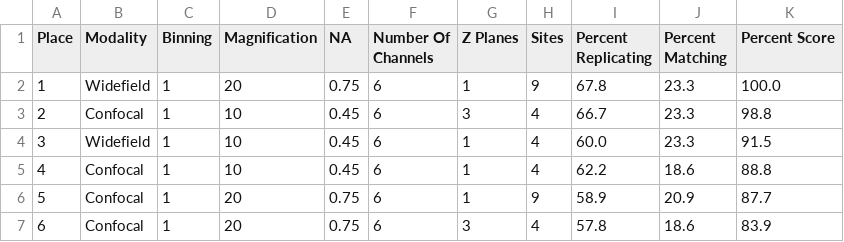
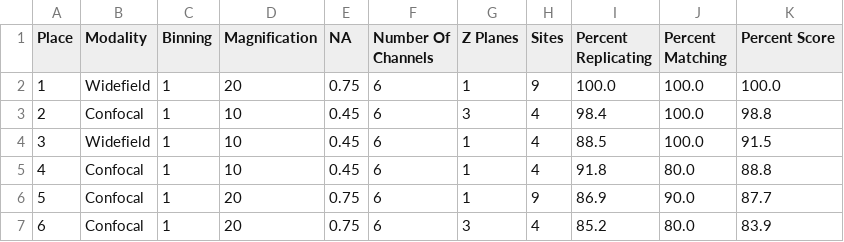
Before and after one commit to jump-cellpainting/jump-scope-analysis, a CSV file: notebooks/figures/leaderboard_tables/(1)-moldev_leaderboard.csv, drawn as a sheet.

Commit message:
adjust %rep/match to max value

```diff
--- a/notebooks/figures/leaderboard_tables/(1)-moldev_leaderboard.csv
+++ b/notebooks/figures/leaderboard_tables/(1)-moldev_leaderboard.csv
@@ -1,7 +1,7 @@
 Place,Modality,Binning,Magnification,NA,Number Of Channels,Z Planes,Sites,Percent Replicating,Percent Matching,Percent Score
-1,Widefield,1,20,0.75,6,1,9,67.8,23.3,100.0
-2,Confocal,1,10,0.45,6,3,4,66.7,23.3,98.8
-3,Widefield,1,10,0.45,6,1,4,60.0,23.3,91.5
-4,Confocal,1,10,0.45,6,1,4,62.2,18.6,88.8
-5,Confocal,1,20,0.75,6,1,9,58.9,20.9,87.7
-6,Confocal,1,20,0.75,6,3,4,57.8,18.6,83.9
+1,Widefield,1,20,0.75,6,1,9,100.0,100.0,100.0
+2,Confocal,1,10,0.45,6,3,4,98.4,100.0,98.8
+3,Widefield,1,10,0.45,6,1,4,88.5,100.0,91.5
+4,Confocal,1,10,0.45,6,1,4,91.8,80.0,88.8
+5,Confocal,1,20,0.75,6,1,9,86.9,90.0,87.7
+6,Confocal,1,20,0.75,6,3,4,85.2,80.0,83.9
```
Also changed, not shown: notebooks/figures/leaderboard_tables/(2)-yokogawa_us_leaderboard.csv, notebooks/figures/leaderboard_tables/(3)-yokogawa_japan_leaderboard.csv, 4 other files.
